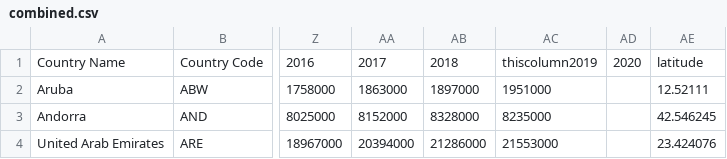
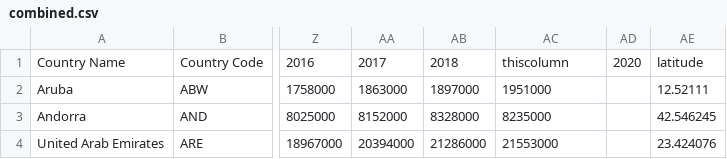
Before and after one commit to NikolaiTiutrin/3179-testrepo, a CSV file: combined.csv, drawn as a sheet; only a part is shown, gaps mark what is left out; the diff names each change by its address in the sheet, - before the commit and + after, or states it on an @@ line.

Commit message:
Update combined.csv

```diff
--- a/combined.csv
+++ b/combined.csv
-AC1: thiscolumn2019
+AC1: thiscolumn
```
